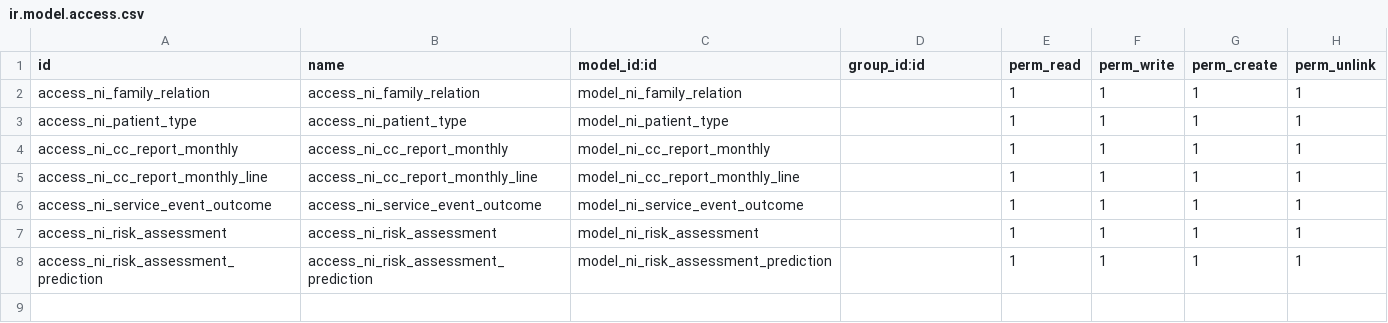
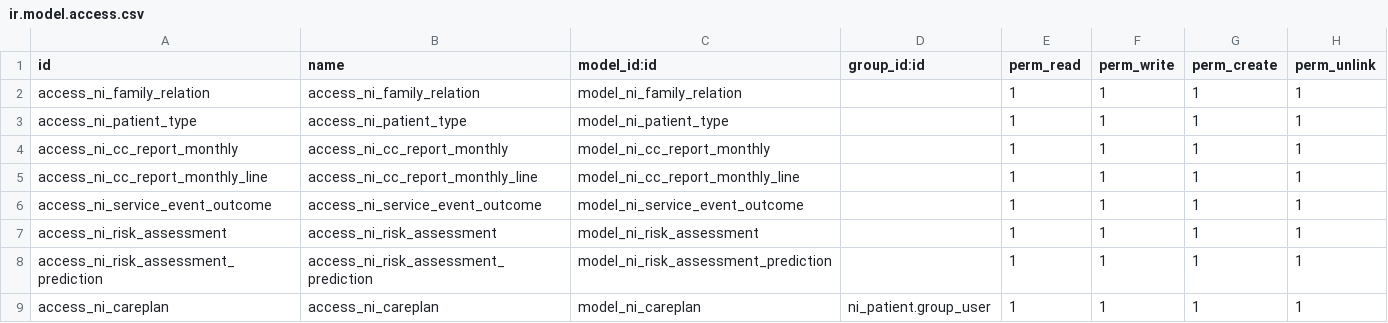
Before and after one commit to Peru-odoo/nirun, a CSV file: ni_community_care/security/ir.model.access.csv, drawn as a sheet; the diff names each change by its address in the sheet, - before the commit and + after, or states it on an @@ line.

Commit message:
[IMP] ni_community_care: add careplan model

```diff
--- a/ni_community_care/security/ir.model.access.csv
+++ b/ni_community_care/security/ir.model.access.csv
+row 9: access_ni_careplan | access_ni_careplan | model_ni_careplan | ni_patient.group_user | 1 | 1 | 1 | 1
```
Also changed, not shown: 6 other files.
